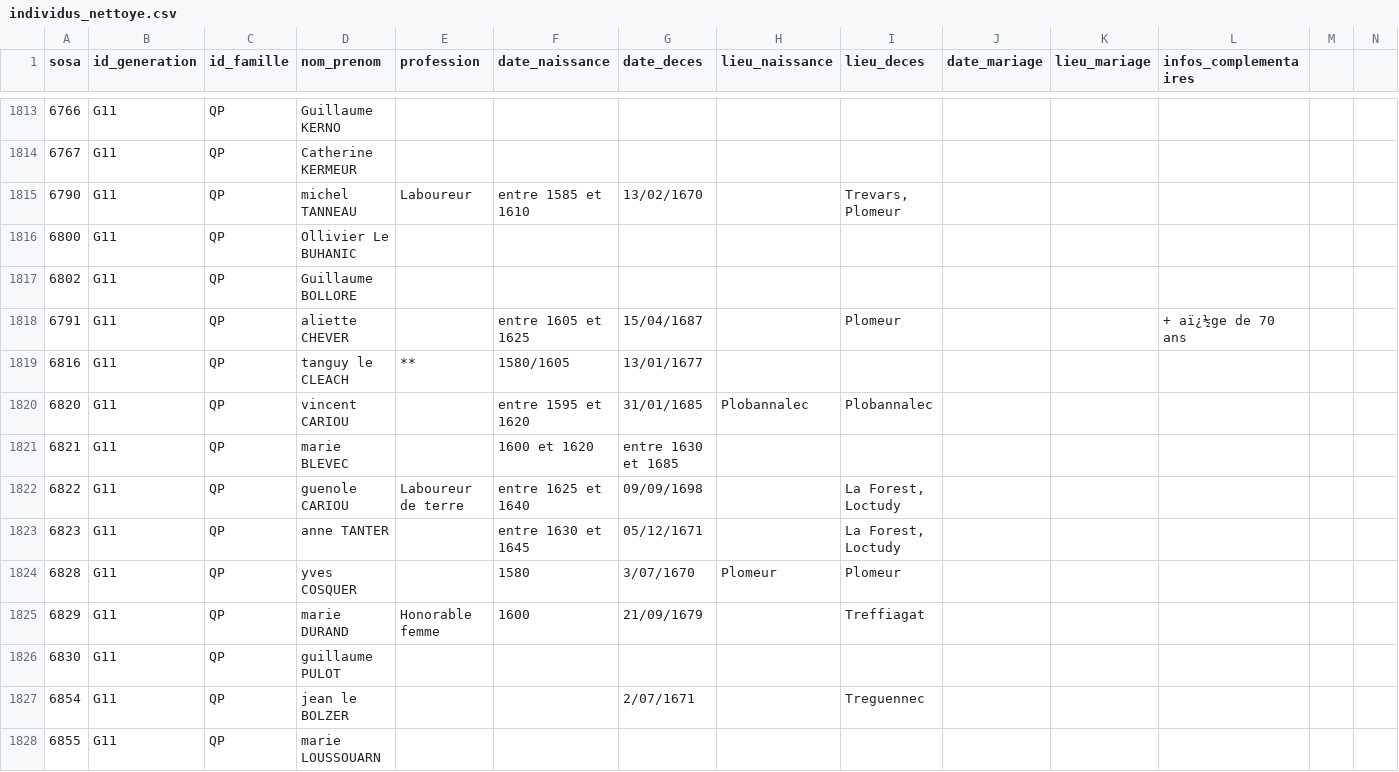
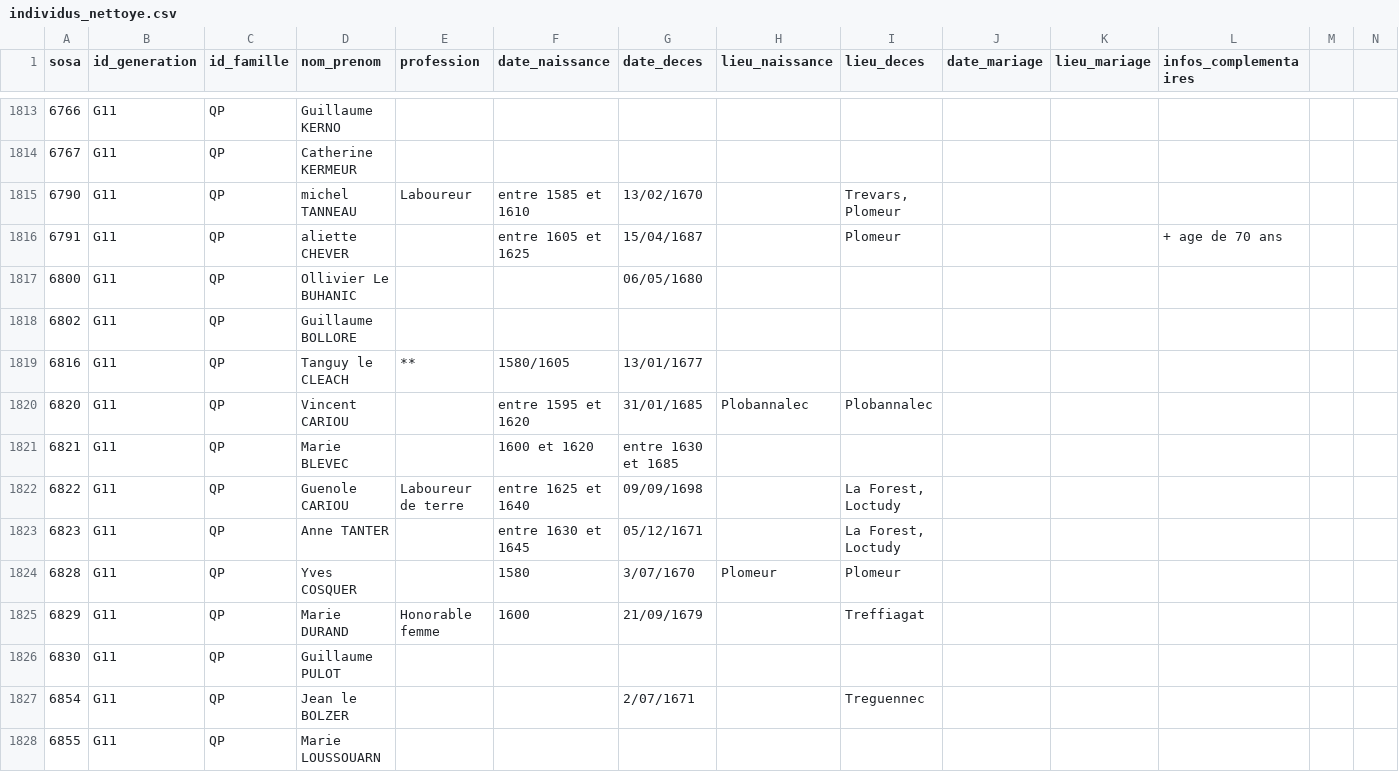
Before and after one commit to katseblodo/Aieux_mes_racines, a CSV file: individus_nettoye.csv, drawn as a sheet; only a part is shown, gaps mark what is left out; removed rows and columns are numbered as before the commit, all else as after; rows hold the shown columns only; the diff covers the shown part only; the diff names each change by its address in the sheet, - before the commit and + after, or states it on an @@ line.

Commit message:
Update individus_nettoye.csv

```diff
--- a/individus_nettoye.csv
+++ b/individus_nettoye.csv
+row 1816: 6791 | G11 | QP | aliette CHEVER |  | entre 1605 et 1625 | 15/04/1687 |  | Plomeur |  |  | + age de 70 ans
-G1817 (date_deces): (empty)
+G1817 (date_deces): 06/05/1680
-row 1818: 6791 | G11 | QP | aliette CHEVER |  | entre 1605 et 1625 | 15/04/1687 |  | Plomeur |  |  | + aï¿½ge de 70 ans
-D1819 (nom_prenom): tanguy le CLEACH
+D1819 (nom_prenom): Tanguy le CLEACH
-D1820 (nom_prenom): vincent CARIOU
+D1820 (nom_prenom): Vincent CARIOU
-D1821 (nom_prenom): marie BLEVEC
+D1821 (nom_prenom): Marie BLEVEC
-D1822 (nom_prenom): guenole CARIOU
+D1822 (nom_prenom): Guenole CARIOU
-D1823 (nom_prenom): anne TANTER
+D1823 (nom_prenom): Anne TANTER
-D1824 (nom_prenom): yves COSQUER
+D1824 (nom_prenom): Yves COSQUER
-D1825 (nom_prenom): marie DURAND
+D1825 (nom_prenom): Marie DURAND
-D1826 (nom_prenom): guillaume PULOT
+D1826 (nom_prenom): Guillaume PULOT
-D1827 (nom_prenom): jean le BOLZER
+D1827 (nom_prenom): Jean le BOLZER
-D1828 (nom_prenom): marie LOUSSOUARN
+D1828 (nom_prenom): Marie LOUSSOUARN
```
Also changed, not shown: 18 edited cells elsewhere in this file.
